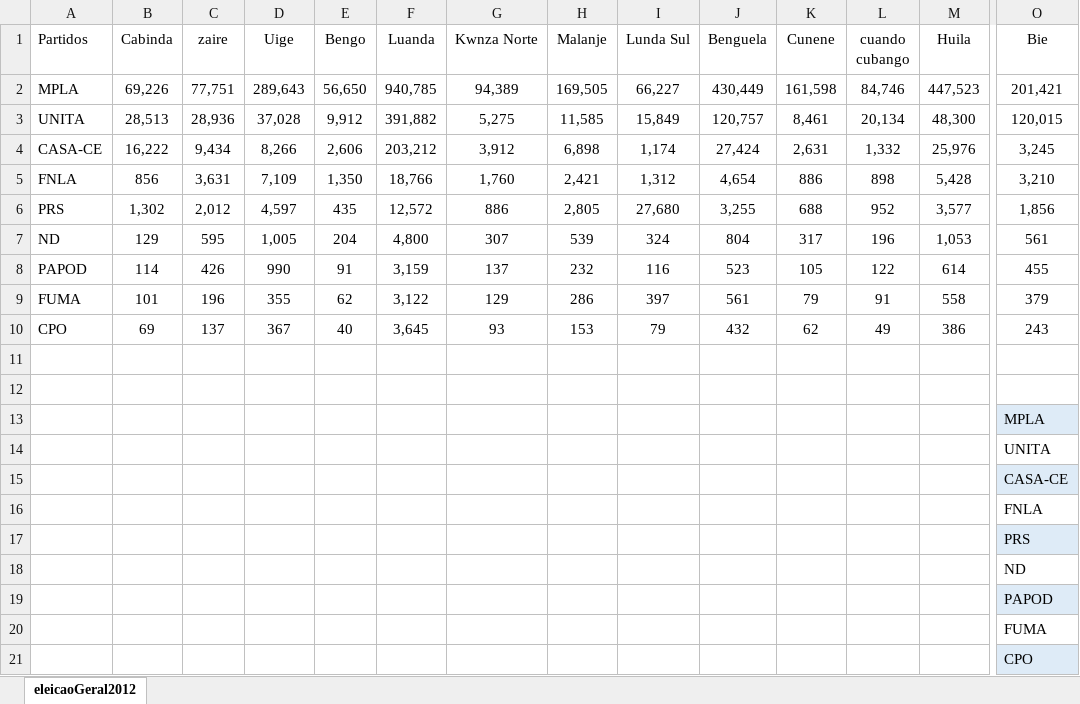
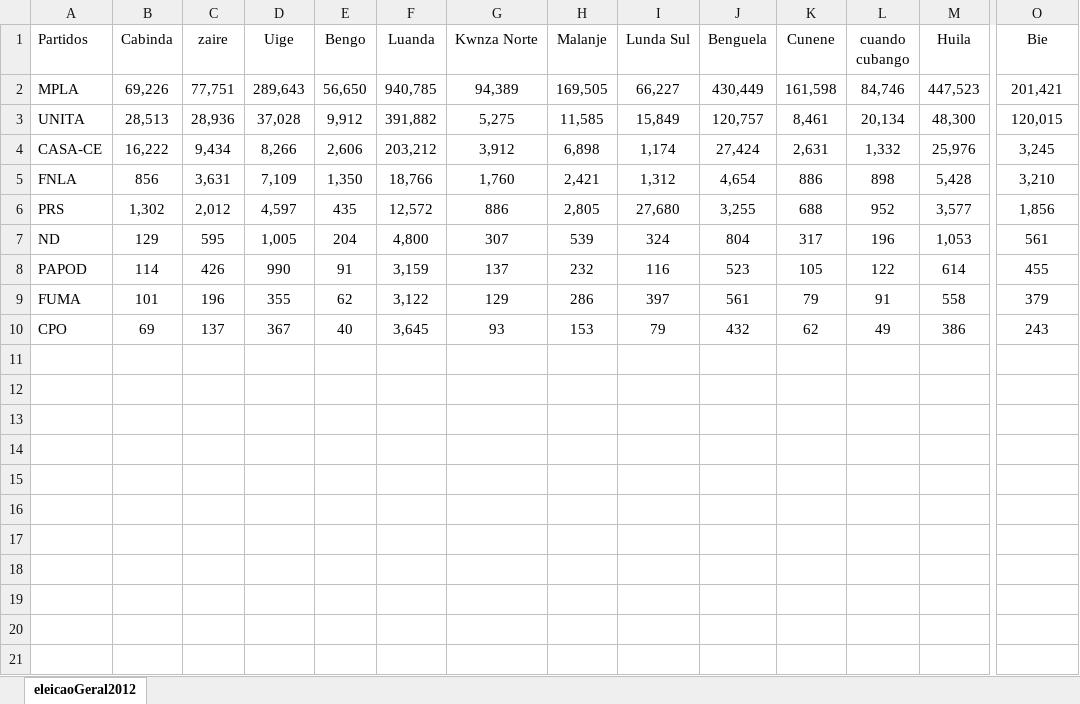
Before and after one commit to nelson-eduardo/eleicao-app, an Excel workbook: dados/eleicao2012.xlsx, sheet eleicaoGeral2012, drawn as a sheet; only a part is shown, gaps mark what is left out; values as stored, in another font and other column widths than the file's, no borders; table styles not drawn; rows hold the shown columns only; the diff names each change by its address in the sheet, - before the commit and + after, or states it on an @@ line.

```diff
--- a/dados/eleicao2012.xlsx (sheet eleicaoGeral2012)
+++ b/dados/eleicao2012.xlsx (sheet eleicaoGeral2012)
-row 11: (empty)
-row 12: (empty)
-row 13:  |  |  |  |  |  |  |  |  |  |  |  |  | MPLA
-row 14:  |  |  |  |  |  |  |  |  |  |  |  |  | UNITA
-row 15:  |  |  |  |  |  |  |  |  |  |  |  |  | CASA-CE
-row 16:  |  |  |  |  |  |  |  |  |  |  |  |  | FNLA
-row 17:  |  |  |  |  |  |  |  |  |  |  |  |  | PRS
-row 18:  |  |  |  |  |  |  |  |  |  |  |  |  | ND
-row 19:  |  |  |  |  |  |  |  |  |  |  |  |  | PAPOD
-row 20:  |  |  |  |  |  |  |  |  |  |  |  |  | FUMA
-row 21:  |  |  |  |  |  |  |  |  |  |  |  |  | CPO
```
Also changed, not shown: 7 other files.
